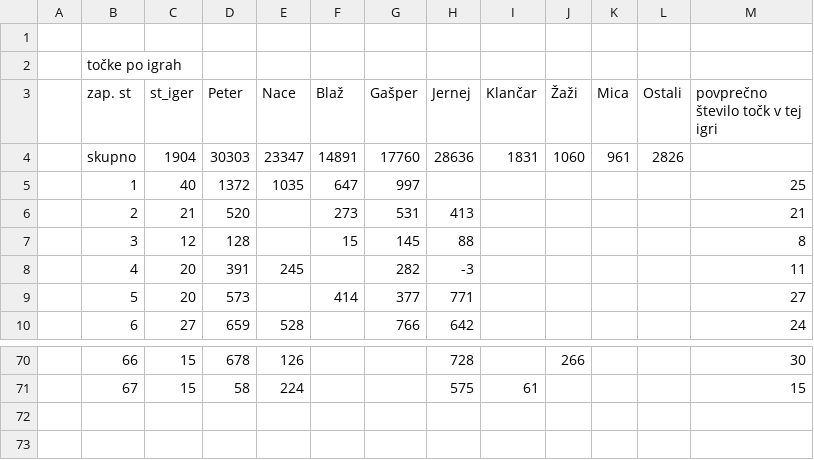
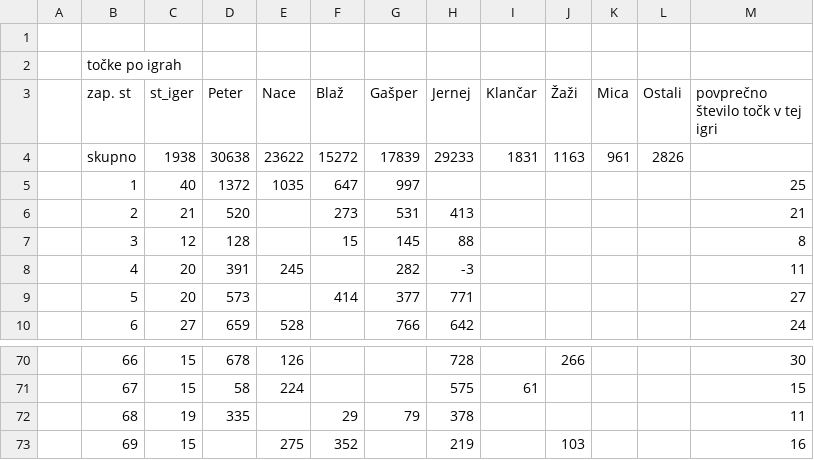
Before and after one commit to naceee/naceee.github.io, a CSV file: tarok/data/raw_data.csv, drawn as a sheet; only a part is shown, gaps mark what is left out.

```diff
--- a/tarok/data/raw_data.csv
+++ b/tarok/data/raw_data.csv
@@ -3,3 +3,3 @@
 ,zap. st,st_iger,Peter,Nace,Blaž,Gašper,Jernej,Klančar,Žaži,Mica,Ostali,povprečno število točk v tej igri
-,skupno,1904,30303,23347,14891,17760,28636,1831,1060,961,2826,
+,skupno,1938,30638,23622,15272,17839,29233,1831,1163,961,2826,
 ,1,40,1372,1035,647,997,,,,,,25
@@ -71 +71,3 @@
 ,67,15,58,224,,,575,61,,,,15
+,68,19,335,,29,79,378,,,,,11
+,69,15,,275,352,,219,,103,,,16
```
Also changed, not shown: tarok/data/game_by_game_data.csv, tarok/data/wins_by_game.csv, 6 other files.
